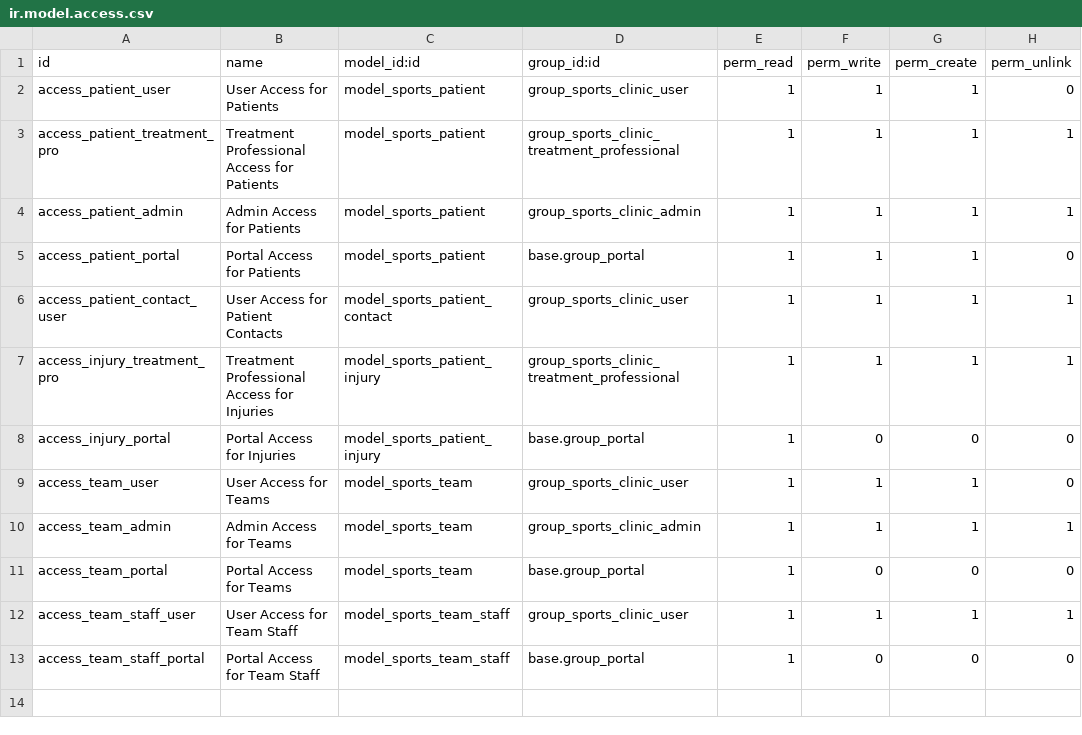
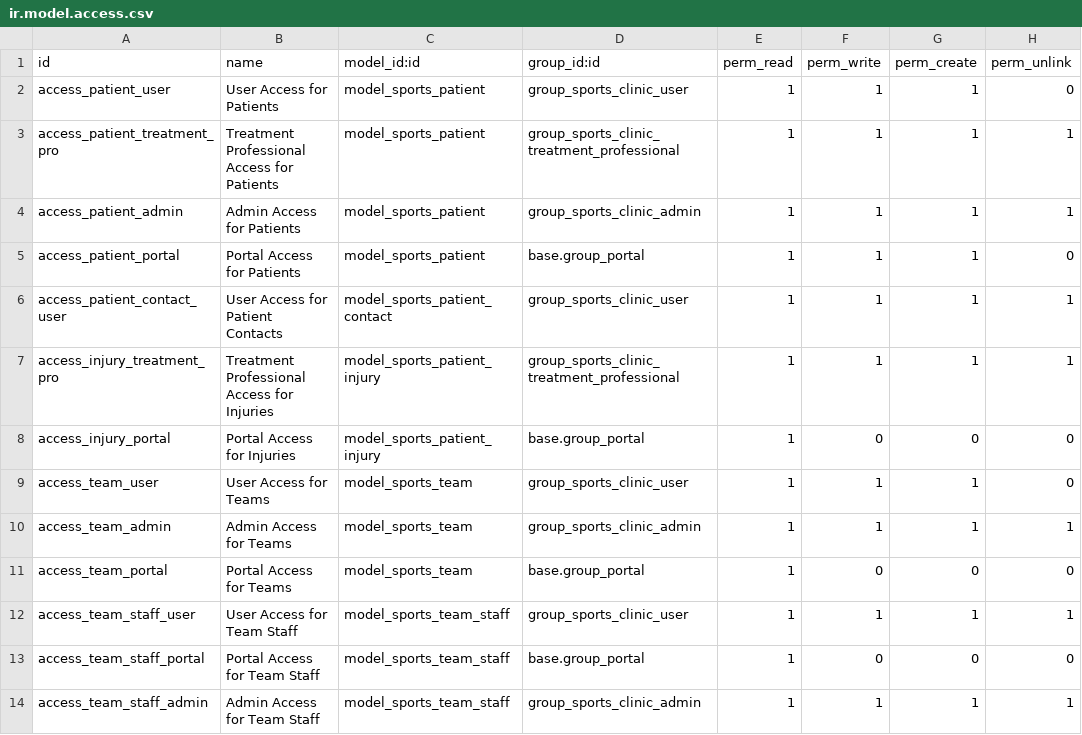
Before and after one commit to bemade/bemade-addons, a CSV file: bemade_sports_clinic/security/ir.model.access.csv, drawn as a sheet; the diff names each change by its address in the sheet, - before the commit and + after, or states it on an @@ line.

```diff
--- a/bemade_sports_clinic/security/ir.model.access.csv
+++ b/bemade_sports_clinic/security/ir.model.access.csv
+row 14: access_team_staff_admin | Admin Access for Team Staff | model_sports_team_staff | group_sports_clinic_admin | 1 | 1 | 1 | 1
```
Also changed, not shown: 17 other files.
